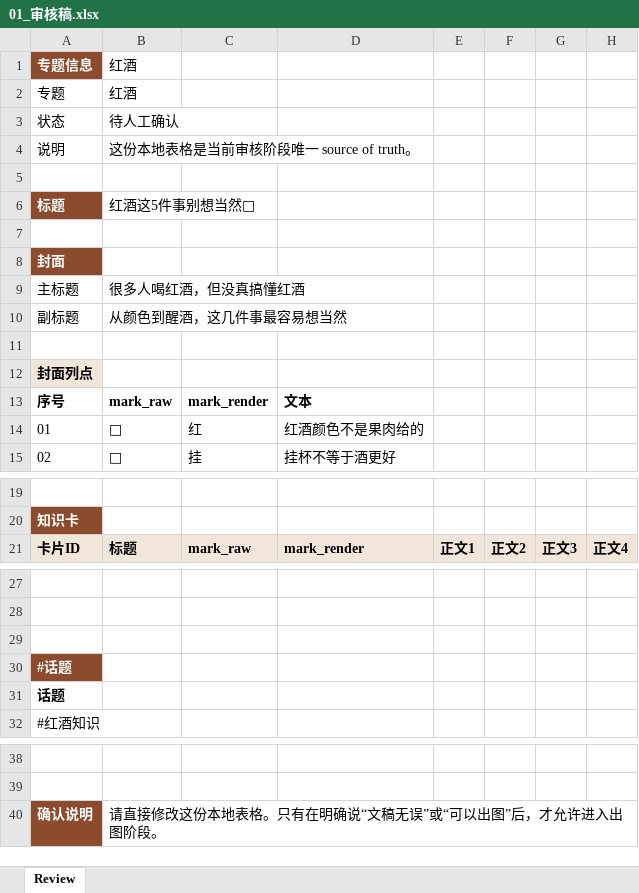
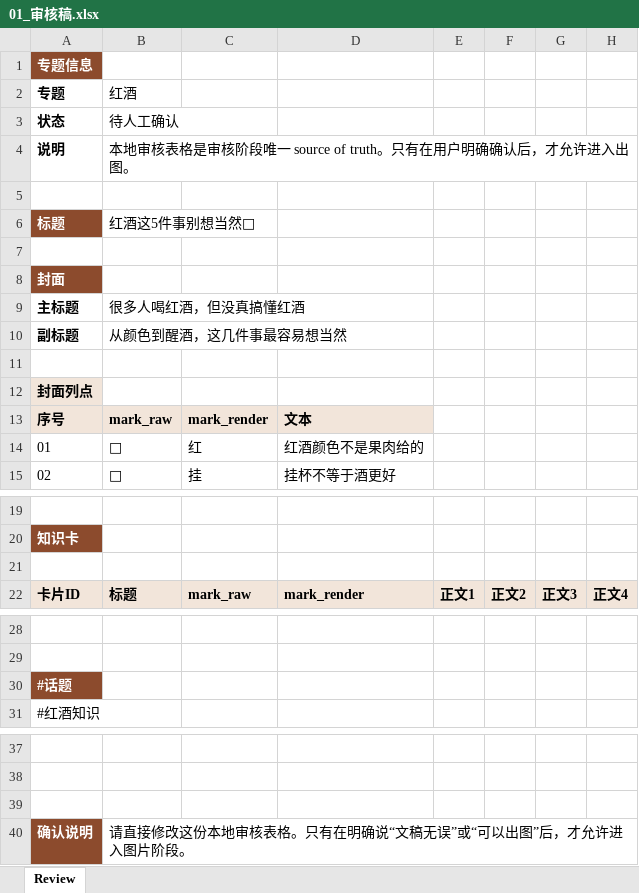
Before and after one commit to jianghx1997-sudo/AI, an Excel workbook: know-all/outputs/20260323_红酒/01_审核稿.xlsx, sheet Review, drawn as a sheet; only a part is shown, gaps mark what is left out; values as stored, in another font and other column widths than the file's, no borders; removed rows and columns are numbered as before the commit, all else as after; the diff names each change by its address in the sheet, - before the commit and + after, or states it on an @@ line.

```diff
--- a/know-all/outputs/20260323_红酒/01_审核稿.xlsx (sheet Review)
+++ b/know-all/outputs/20260323_红酒/01_审核稿.xlsx (sheet Review)
-B1: 红酒
+B1: (empty)
-A2:A4 bold: off
+A2:A4 bold: on
-B4: 这份本地表格是当前审核阶段唯一 source of truth。
+B4: 本地审核表格是审核阶段唯一 source of truth。只有在用户明确确认后，才允许进入出图。
-A9:A10 bold: off
+A9:A10 bold: on
-A13:D13 fill: none
+A13:D13 fill: #F2E5DA
+row 21: (empty)
-row 29: (empty)
-row 31: 话题
+row 39: (empty)
-B40: 请直接修改这份本地表格。只有在明确说“文稿无误”或“可以出图”后，才允许进入出图阶段。
+B40: 请直接修改这份本地审核表格。只有在明确说“文稿无误”或“可以出图”后，才允许进入图片阶段。
```
Also changed, not shown: know-all/outputs/20260322_咖啡/01_审核稿.xlsx, know-all/outputs/20260324_鸡尾酒/01_审核稿.xlsx, 26 other files.
